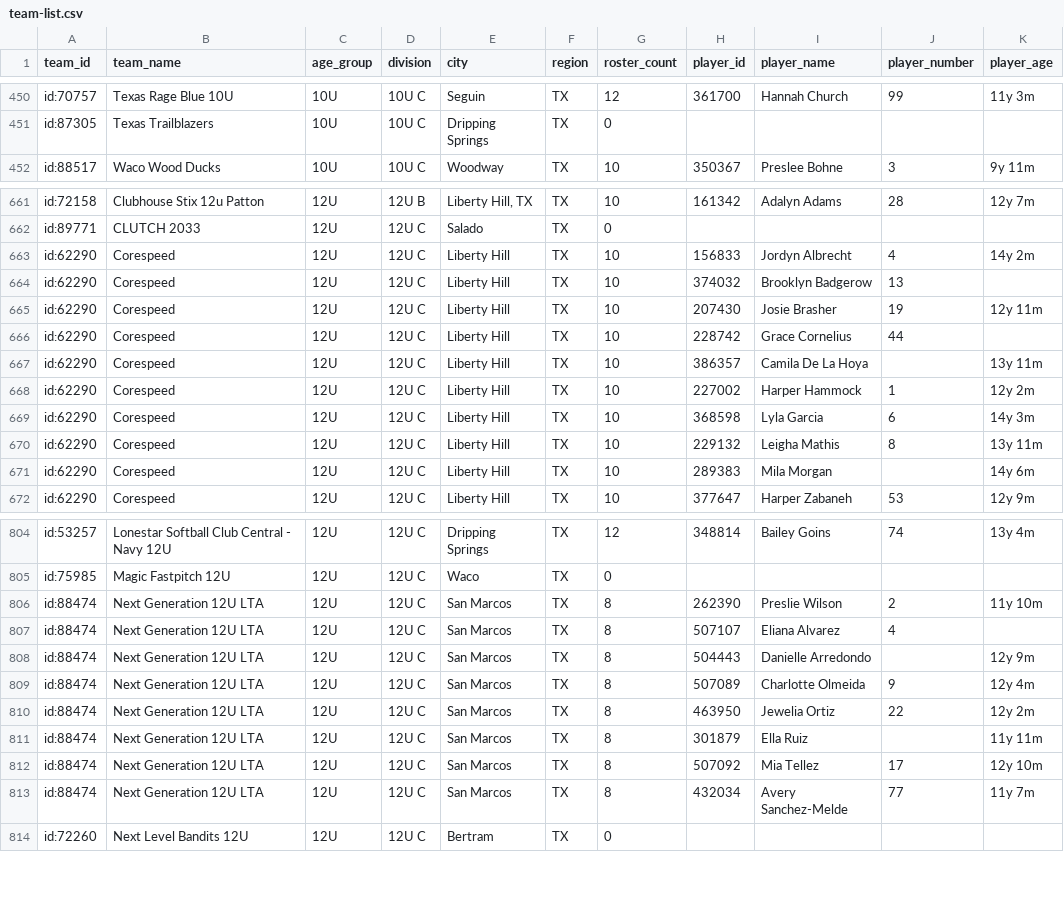
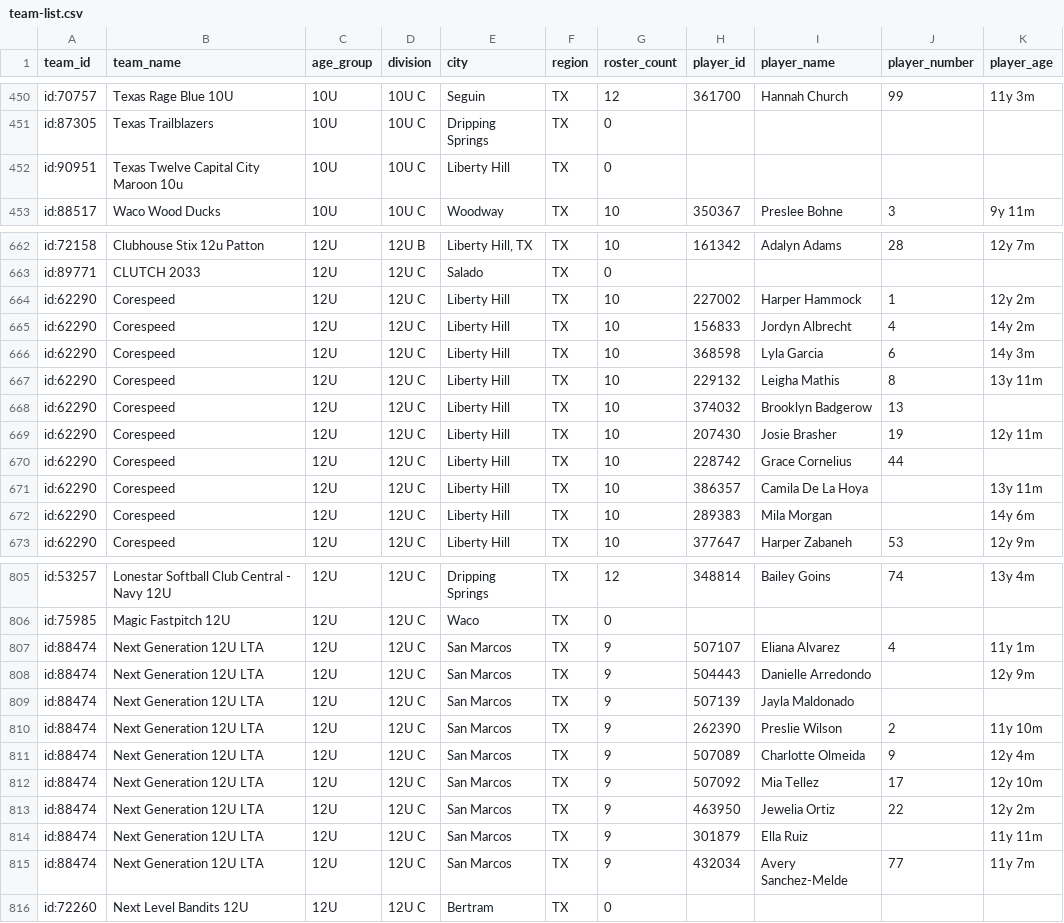
Before and after one commit to jeremiah9980/ncs-monitor, a CSV file: reports/team-list.csv, drawn as a sheet; only a part is shown, gaps mark what is left out; the diff covers the shown part only.

```diff
--- a/reports/team-list.csv
+++ b/reports/team-list.csv
@@ -451,2 +451,3 @@ id:70757,Texas Rage Blue 10U,10U,10U C,Seguin,TX,12,361700,Hannah Church,99,11y
 id:87305,Texas Trailblazers,10U,10U C,Dripping Springs,TX,0,,,,
+id:90951,Texas Twelve Capital City Maroon 10u,10U,10U C,Liberty Hill,TX,0,,,,
 id:88517,Waco Wood Ducks,10U,10U C,Woodway,TX,10,350367,Preslee Bohne,3,9y 11m
@@ -662,3 +663,6 @@ id:72158,Clubhouse Stix 12u Patton,12U,12U B,"Liberty Hill, TX",TX,10,161342,Ada
 id:89771,CLUTCH 2033,12U,12U C,Salado,TX,0,,,,
+id:62290,Corespeed,12U,12U C,Liberty Hill,TX,10,227002,Harper Hammock,1,12y 2m
 id:62290,Corespeed,12U,12U C,Liberty Hill,TX,10,156833,Jordyn Albrecht,4,14y 2m
+id:62290,Corespeed,12U,12U C,Liberty Hill,TX,10,368598,Lyla Garcia,6,14y 3m
+id:62290,Corespeed,12U,12U C,Liberty Hill,TX,10,229132,Leigha Mathis,8,13y 11m
 id:62290,Corespeed,12U,12U C,Liberty Hill,TX,10,374032,Brooklyn Badgerow,13,
@@ -667,5 +671,2 @@ id:62290,Corespeed,12U,12U C,Liberty Hill,TX,10,228742,Grace Cornelius,44,
 id:62290,Corespeed,12U,12U C,Liberty Hill,TX,10,386357,Camila De La Hoya,,13y 11m
-id:62290,Corespeed,12U,12U C,Liberty Hill,TX,10,227002,Harper Hammock,1,12y 2m
-id:62290,Corespeed,12U,12U C,Liberty Hill,TX,10,368598,Lyla Garcia,6,14y 3m
-id:62290,Corespeed,12U,12U C,Liberty Hill,TX,10,229132,Leigha Mathis,8,13y 11m
 id:62290,Corespeed,12U,12U C,Liberty Hill,TX,10,289383,Mila Morgan,,14y 6m
@@ -805,10 +806,11 @@ id:53257,Lonestar Softball Club Central - Navy 12U,12U,12U C,Dripping Springs,TX
 id:75985,Magic Fastpitch 12U,12U,12U C,Waco,TX,0,,,,
-id:88474,Next Generation 12U LTA,12U,12U C,San Marcos,TX,8,262390,Preslie Wilson,2,11y 10m
-id:88474,Next Generation 12U LTA,12U,12U C,San Marcos,TX,8,507107,Eliana Alvarez,4,
-id:88474,Next Generation 12U LTA,12U,12U C,San Marcos,TX,8,504443,Danielle Arredondo,,12y 9m
-id:88474,Next Generation 12U LTA,12U,12U C,San Marcos,TX,8,507089,Charlotte Olmeida,9,12y 4m
-id:88474,Next Generation 12U LTA,12U,12U C,San Marcos,TX,8,463950,Jewelia Ortiz,22,12y 2m
-id:88474,Next Generation 12U LTA,12U,12U C,San Marcos,TX,8,301879,Ella Ruiz,,11y 11m
-id:88474,Next Generation 12U LTA,12U,12U C,San Marcos,TX,8,507092,Mia Tellez,17,12y 10m
-id:88474,Next Generation 12U LTA,12U,12U C,San Marcos,TX,8,432034,Avery Sanchez-Melde,77,11y 7m
+id:88474,Next Generation 12U LTA,12U,12U C,San Marcos,TX,9,507107,Eliana Alvarez,4,11y 1m
+id:88474,Next Generation 12U LTA,12U,12U C,San Marcos,TX,9,504443,Danielle Arredondo,,12y 9m
+id:88474,Next Generation 12U LTA,12U,12U C,San Marcos,TX,9,507139,Jayla Maldonado,,
+id:88474,Next Generation 12U LTA,12U,12U C,San Marcos,TX,9,262390,Preslie Wilson,2,11y 10m
+id:88474,Next Generation 12U LTA,12U,12U C,San Marcos,TX,9,507089,Charlotte Olmeida,9,12y 4m
+id:88474,Next Generation 12U LTA,12U,12U C,San Marcos,TX,9,507092,Mia Tellez,17,12y 10m
+id:88474,Next Generation 12U LTA,12U,12U C,San Marcos,TX,9,463950,Jewelia Ortiz,22,12y 2m
+id:88474,Next Generation 12U LTA,12U,12U C,San Marcos,TX,9,301879,Ella Ruiz,,11y 11m
+id:88474,Next Generation 12U LTA,12U,12U C,San Marcos,TX,9,432034,Avery Sanchez-Melde,77,11y 7m
 id:72260,Next Level Bandits 12U,12U,12U C,Bertram,TX,0,,,,
```
Also changed, not shown: 32 moved rows elsewhere in this file, reports/changelog.csv, 5 other files.
